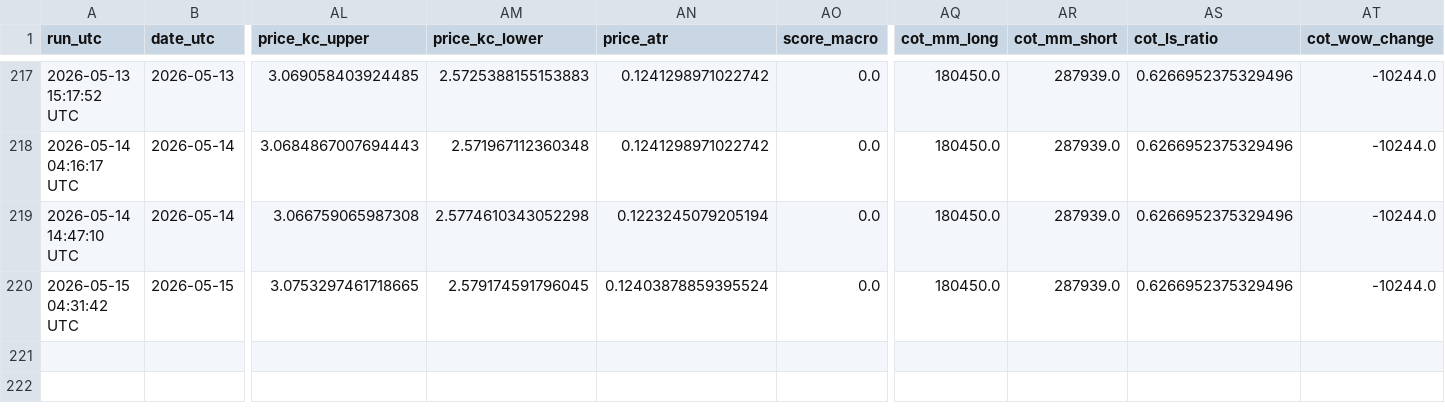
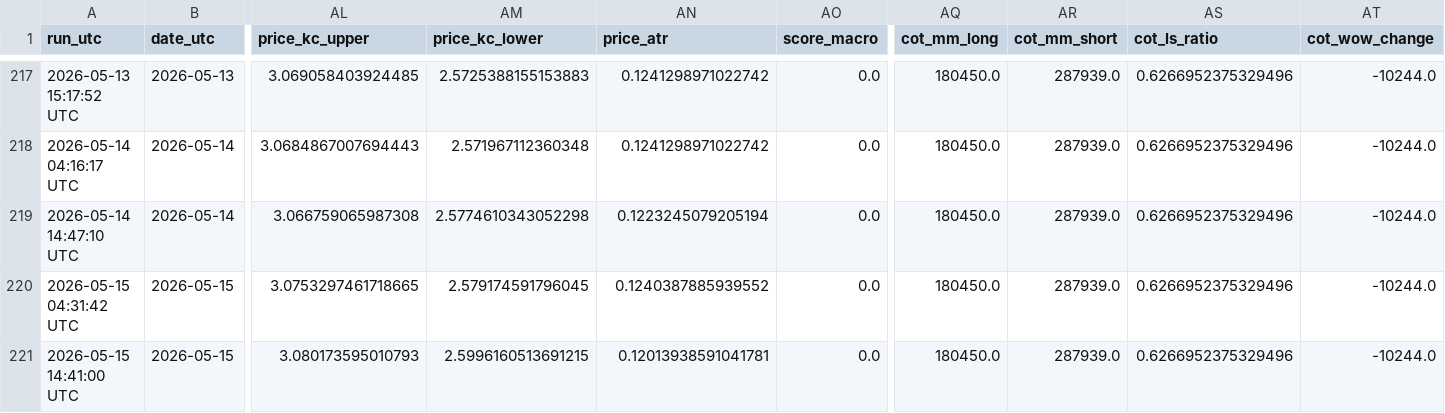
Before and after one commit to williehsu-design/ng-hdd, a CSV file: ng_composite_data.csv, drawn as a sheet; only a part is shown, gaps mark what is left out; rows hold the shown columns only; the diff names each change by its address in the sheet, - before the commit and + after, or states it on an @@ line.

```diff
--- a/ng_composite_data.csv
+++ b/ng_composite_data.csv
-AN220 (price_atr): 0.12403878859395524
+AN220 (price_atr): 0.1240387885939552
+row 221: 2026-05-15 14:41:00 UTC | 2026-05-15 | 3.080173595010793 | 2.5996160513691215 | 0.12013938591041781 | 0.0 | 180450.0 | 287939.0 | 0.6266952375329496 | -10244.0
```
Also changed, not shown: 1 other file.
